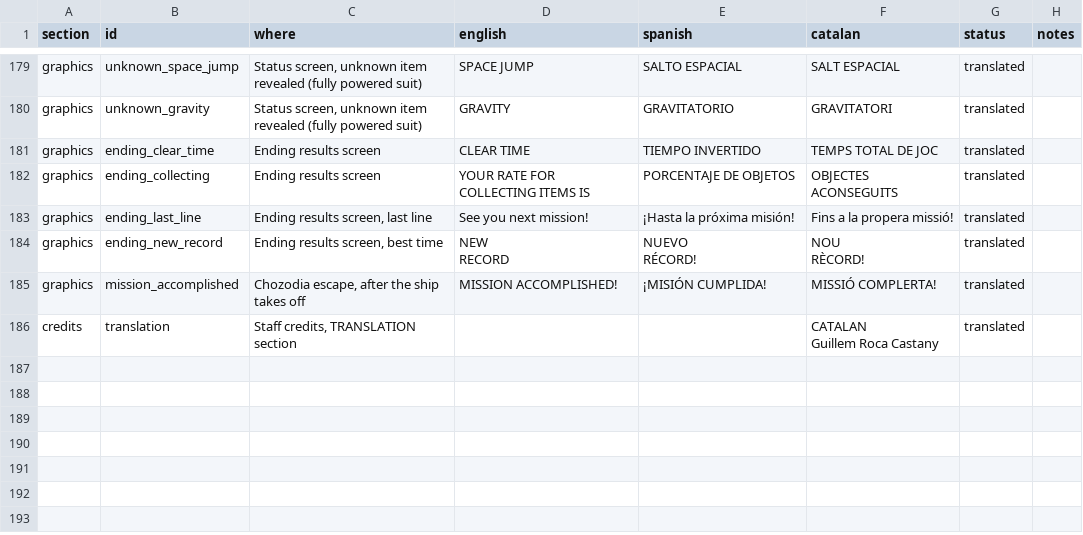
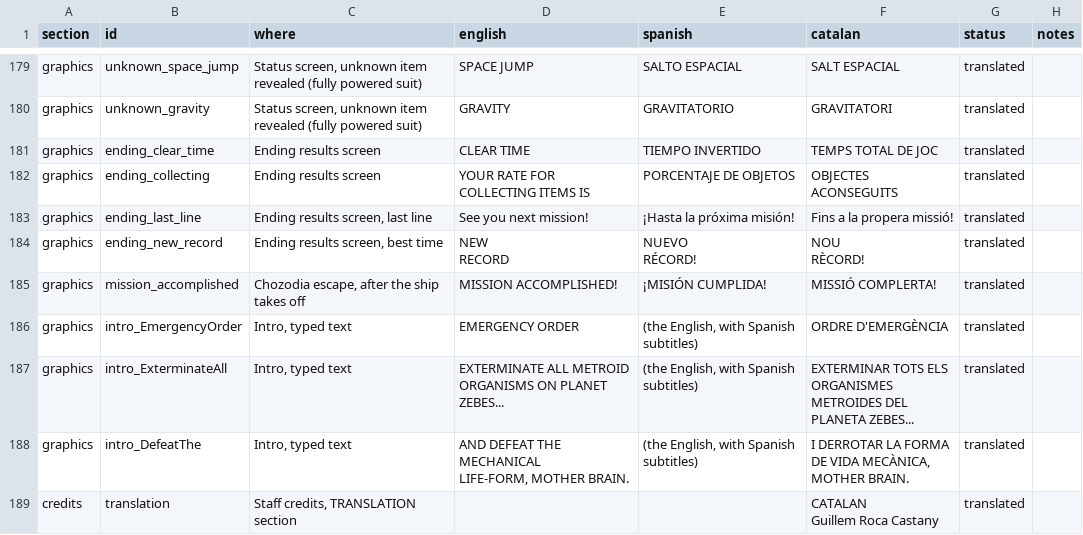
Before and after one commit to GuillemRoca/mzm-cat, a CSV file: translation/ca/translations.csv, drawn as a sheet; only a part is shown, gaps mark what is left out.

Commit message:
Catalan intro: type the text in Catalan, without subtitles
In the Spanish slot the intro now types "ORDRE D'EMERGÈNCIA", "EXTERMINAR TOTS ELS /
ORGANISMES METROIDES DEL / PLANETA ZEBES..." and "I DERROTAR LA FORMA / DE VIDA MECÀNICA, /
MOTHER BRAIN." (the approved subtitles, in capitals) and shows no subtitles, like the English
intro. The other languages are unchanged.

- tools/gfx_intro.py draws È, À and the apostrophe into three unused cells of the shared
  intro/text_and_ship sheet (gfx/intro/text_and_ship.png; still fits its array).
- tools/genintro.py generates the Catalan sprite frames and typing steps (ca/intro_text.inc,
  included by src/data/intro_data.c); it first rebuilds the vanilla English data from its text
  to prove its rules. Empty in the self-test build.
- ca/intro.h, included by src/intro.c under LANG_CA, redefines the frame and action names and
  the story subtitle calls so the Spanish slot reads the Catalan data and starts no
  subtitles. Nothing is defined in the self-test build, which stays byte-identical.
- Docs, release checklist and translations.csv updated.

```diff
--- a/translation/ca/translations.csv
+++ b/translation/ca/translations.csv
@@ -491,2 +491,11 @@ RÈCORD!",translated,
 graphics,mission_accomplished,"Chozodia escape, after the ship takes off",MISSION ACCOMPLISHED!,¡MISIÓN CUMPLIDA!,MISSIÓ COMPLERTA!,translated,
+graphics,intro_EmergencyOrder,"Intro, typed text",EMERGENCY ORDER,"(the English, with Spanish subtitles)",ORDRE D'EMERGÈNCIA,translated,
+graphics,intro_ExterminateAll,"Intro, typed text","EXTERMINATE ALL METROID
+ORGANISMS ON PLANET ZEBES...","(the English, with Spanish subtitles)","EXTERMINAR TOTS ELS
+ORGANISMES METROIDES DEL
+PLANETA ZEBES...",translated,
+graphics,intro_DefeatThe,"Intro, typed text","AND DEFEAT THE MECHANICAL
+LIFE-FORM, MOTHER BRAIN.","(the English, with Spanish subtitles)","I DERROTAR LA FORMA
+DE VIDA MECÀNICA,
+MOTHER BRAIN.",translated,
 credits,translation,"Staff credits, TRANSLATION section",,,"CATALAN
```
Also changed, not shown: 13 other files.
